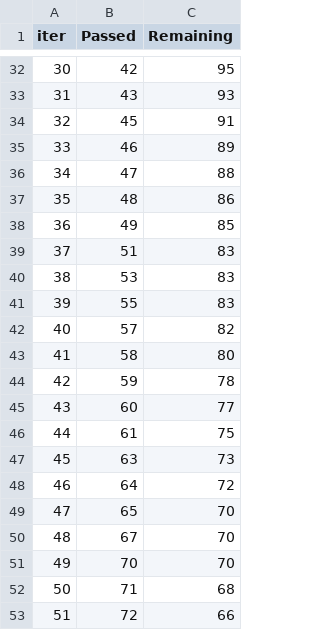
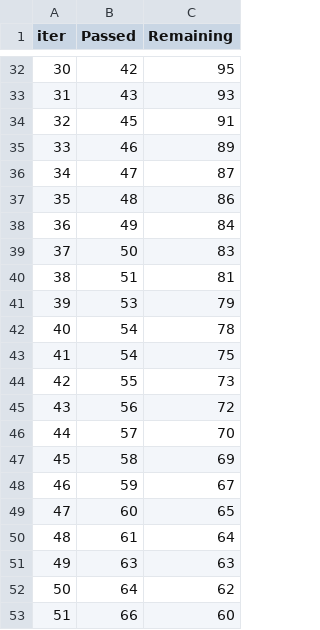
Before and after one commit to ritikdhame/Student_score_prediction_app_regression_models, a TSV file: catboost_info/time_left.tsv, drawn as a sheet; only a part is shown, gaps mark what is left out; the diff covers the shown part only.

```diff
--- a/catboost_info/time_left.tsv
+++ b/catboost_info/time_left.tsv
@@ -35,19 +35,19 @@ iter	Passed	Remaining
 33	46	89
-34	47	88
+34	47	87
 35	48	86
-36	49	85
-37	51	83
-38	53	83
-39	55	83
-40	57	82
-41	58	80
-42	59	78
-43	60	77
-44	61	75
-45	63	73
-46	64	72
-47	65	70
-48	67	70
-49	70	70
-50	71	68
-51	72	66
+36	49	84
+37	50	83
+38	51	81
+39	53	79
+40	54	78
+41	54	75
+42	55	73
+43	56	72
+44	57	70
+45	58	69
+46	59	67
+47	60	65
+48	61	64
+49	63	63
+50	64	62
+51	66	60
```
Also changed, not shown: 140 edited cells elsewhere in this file, 3 other files.
